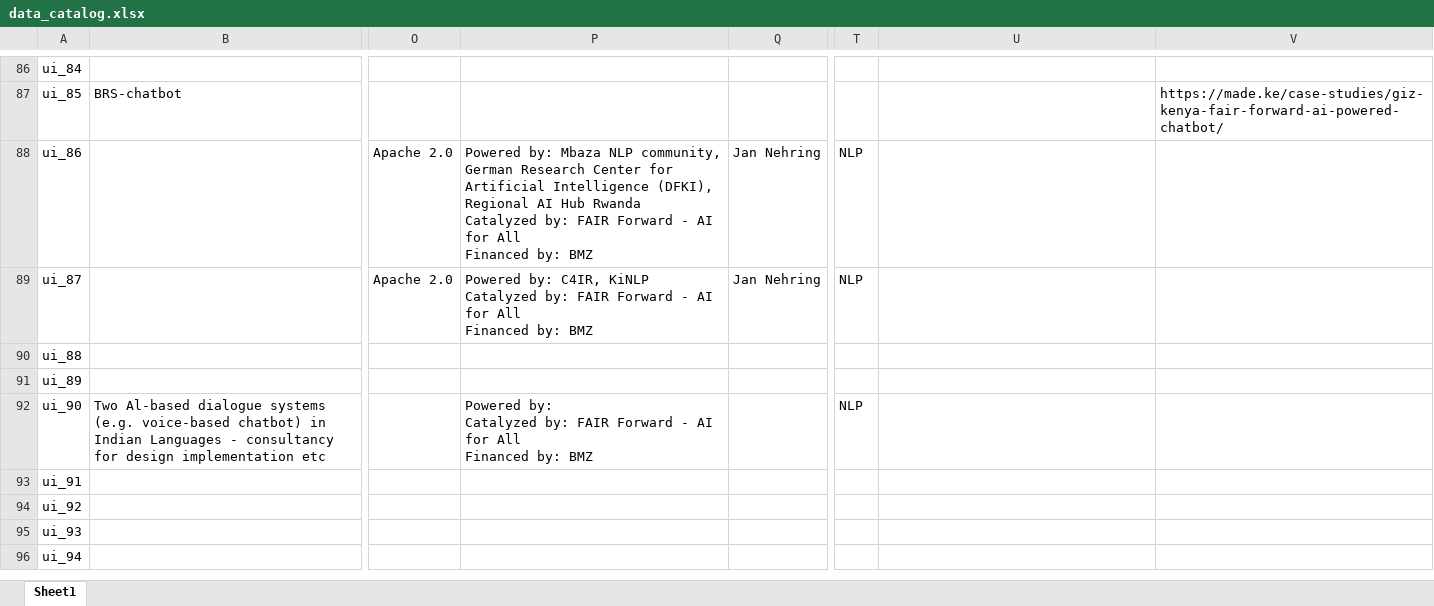
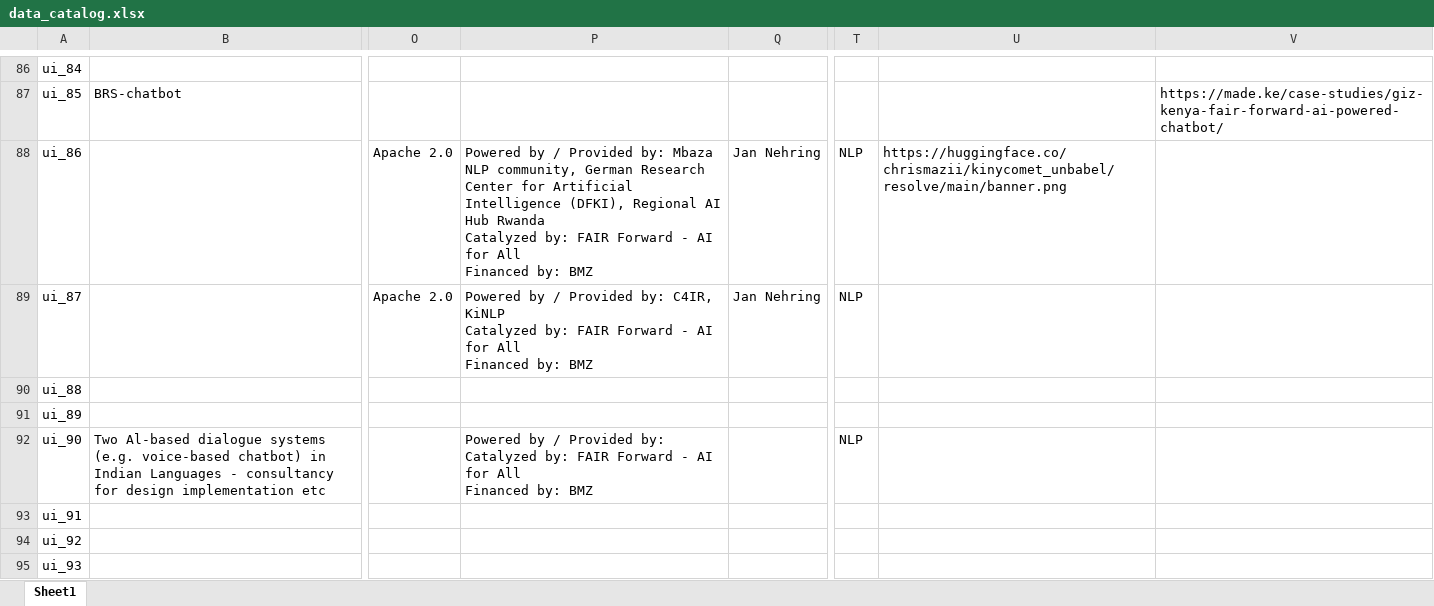
Before and after one commit to Fair-Forward/datasets, an Excel workbook: docs/data_catalog.xlsx, sheet Sheet1, drawn as a sheet; only a part is shown, gaps mark what is left out; the shorter side is filled out with more unchanged rows; values as stored, in another font and other column widths than the file's, no borders; ↵ is a line break in a cell; the diff covers the shown part only; the diff names each change by its address in the sheet, - before the commit and + after, or states it on an @@ line.

```diff
--- a/docs/data_catalog.xlsx (sheet Sheet1)
+++ b/docs/data_catalog.xlsx (sheet Sheet1)
-P88: Powered by: Mbaza…
+P88: Powered by / Provided by: Mbaza…
-U88: (empty)
+U88: https://huggingface.co/chrismazii/kinycomet_unbabel/resolve/main/banner.png
-P89: Powered by: C4IR,…
+P89: Powered by / Provided by: C4IR,…
-P92: Powered by: ↵ Catalyzed…
+P92: Powered by / Provided by: ↵ Catalyzed…
```
Also changed, not shown: 85 edited cells elsewhere in this sheet, 6 other files.
